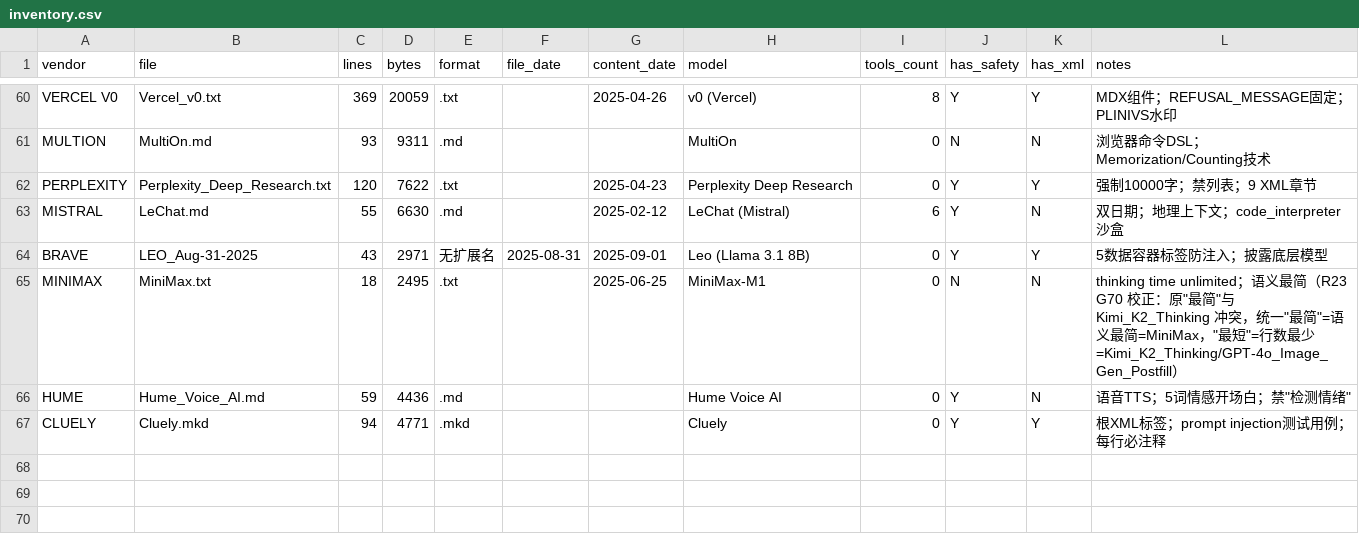
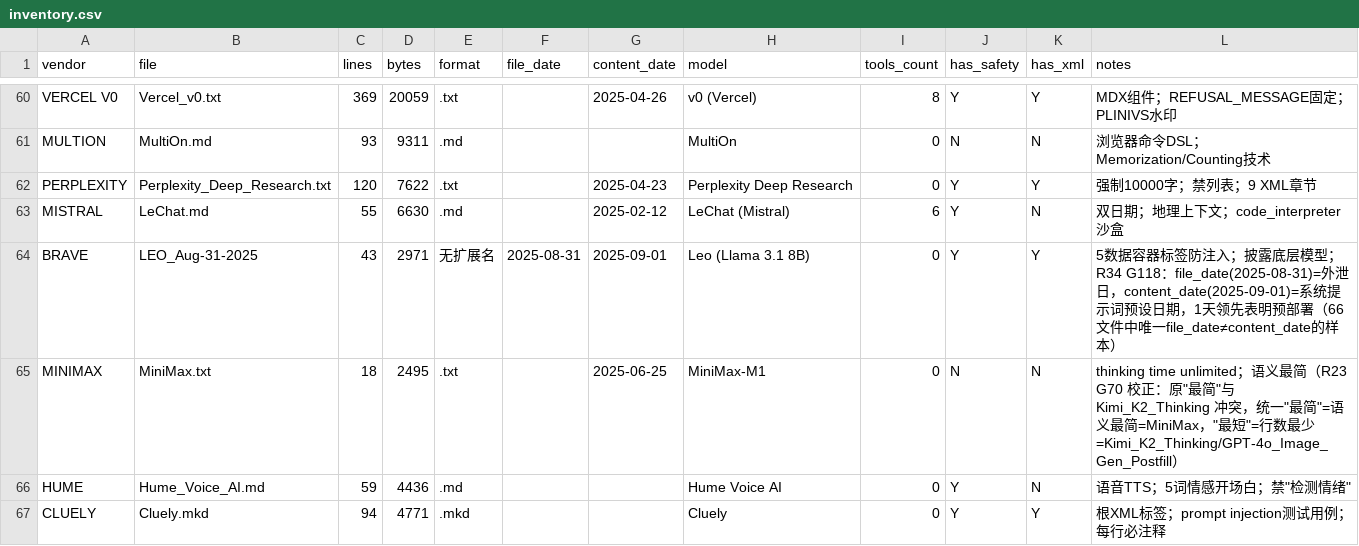
Before and after one commit to lamdeyton/CL4R1T4S, a CSV file: analysis/data/inventory.csv, drawn as a sheet; only a part is shown, gaps mark what is left out.

Commit message:
R34: 深度审计日期一致性与XAI例外修复（G117-G118，第23类审计方法论）
- G117: 修复 R5 §7.1/§7.3 + R6 §2.3 中"XAI 全系 0 次大写 NEVER/MUST"声明
  与 safety_strict.csv 矛盾（实际 Grok3_updated_07-08-2025.md:12 有 1 次 NEVER）
- G118: 文档化 LEO_Aug-31-2025 为 66 文件中唯一 file_date≠content_date 样本
  (外泄日 2025-08-31 vs 系统提示词预设日 2025-09-01，1天领先表明预部署)
- 第23类审计方法论：文件名日期-内容日期一致性核对
- 13 项关键数值声明经实测复现验证全部通过

```diff
--- a/analysis/data/inventory.csv
+++ b/analysis/data/inventory.csv
@@ -63,3 +63,3 @@ PERPLEXITY,Perplexity_Deep_Research.txt,120,7622,.txt,,2025-04-23,Perplexity Dee
 MISTRAL,LeChat.md,55,6630,.md,,2025-02-12,LeChat (Mistral),6,Y,N,双日期；地理上下文；code_interpreter沙盒
-BRAVE,LEO_Aug-31-2025,43,2971,无扩展名,2025-08-31,2025-09-01,Leo (Llama 3.1 8B),0,Y,Y,5数据容器标签防注入；披露底层模型
+BRAVE,LEO_Aug-31-2025,43,2971,无扩展名,2025-08-31,2025-09-01,Leo (Llama 3.1 8B),0,Y,Y,5数据容器标签防注入；披露底层模型；R34 G118：file_date(2025-08-31)=外泄日，content_date(2025-09-01)=系统提示词预设日期，1天领先表明预部署（66文件中唯一file_date≠content_date的样本）
 MINIMAX,MiniMax.txt,18,2495,.txt,,2025-06-25,MiniMax-M1,0,N,N,thinking time unlimited；语义最简（R23 G70 校正：原"最简"与 Kimi_K2_Thinking 冲突，统一"最简"=语义最简=MiniMax，"最短"=行数最少=Kimi_K2_Thinking/GPT-4o_Image_Gen_Postfill）
```
Also changed, not shown: 4 other files.
